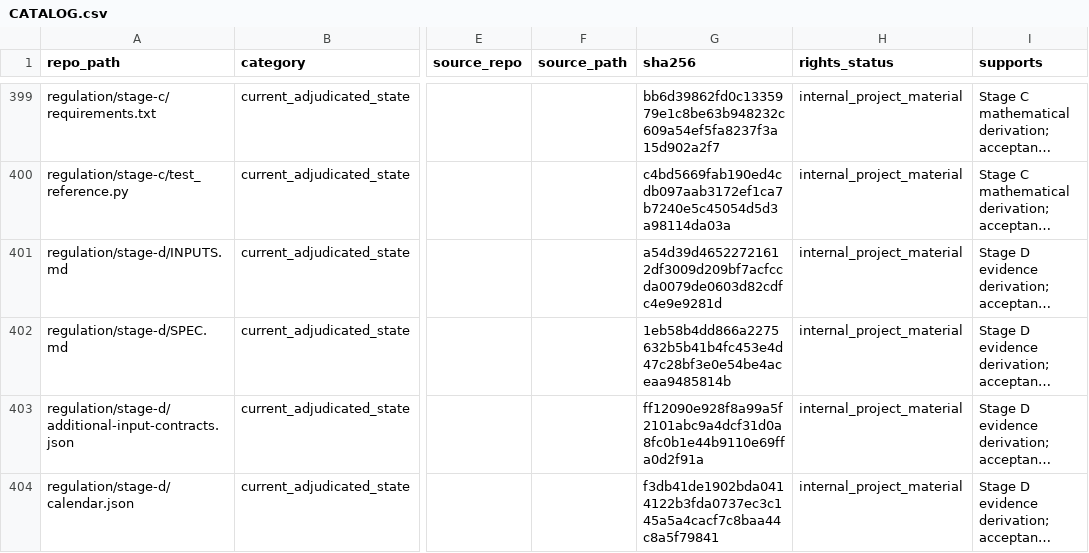
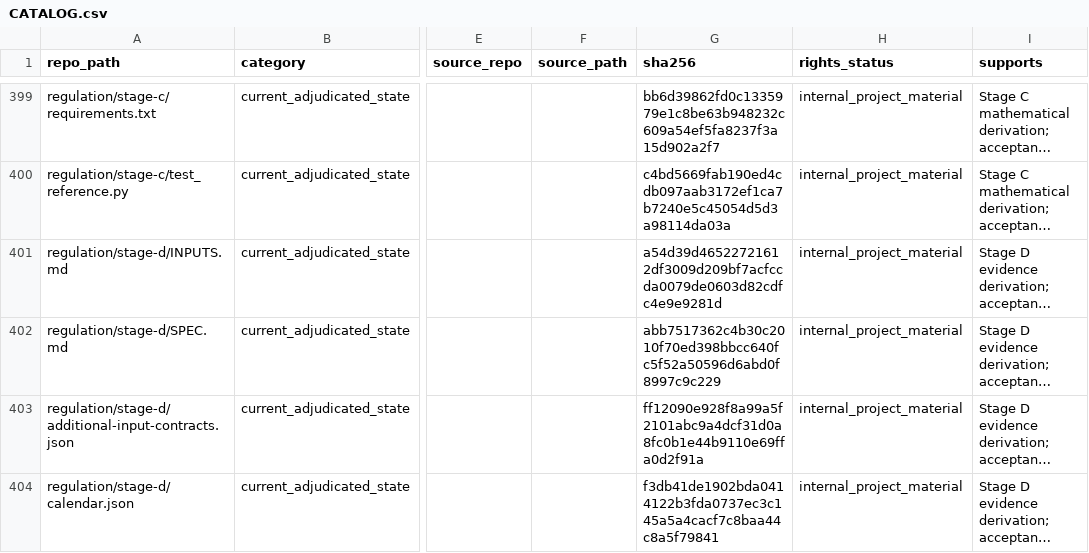
Before and after one commit to owassmer/CORDON, a CSV file: corpus/CATALOG.csv, drawn as a sheet; only a part is shown, gaps mark what is left out; long unchanged cells end in …; the diff covers the shown part only; the diff names each change by its address in the sheet, - before the commit and + after, or states it on an @@ line.

Commit message:
Catalog regenerated

```diff
--- a/corpus/CATALOG.csv
+++ b/corpus/CATALOG.csv
-G402 (sha256): 1eb58b4dd866a2275632b5b41b4fc453e4d47c28bf3e0e54be4aceaa9485814b
+G402 (sha256): abb7517362c4b30c2010f70ed398bbcc640fc5f52a50596d6abd0f8997c9c229
```
Also changed, not shown: 1 added row and 2 edited cells elsewhere in this file.
